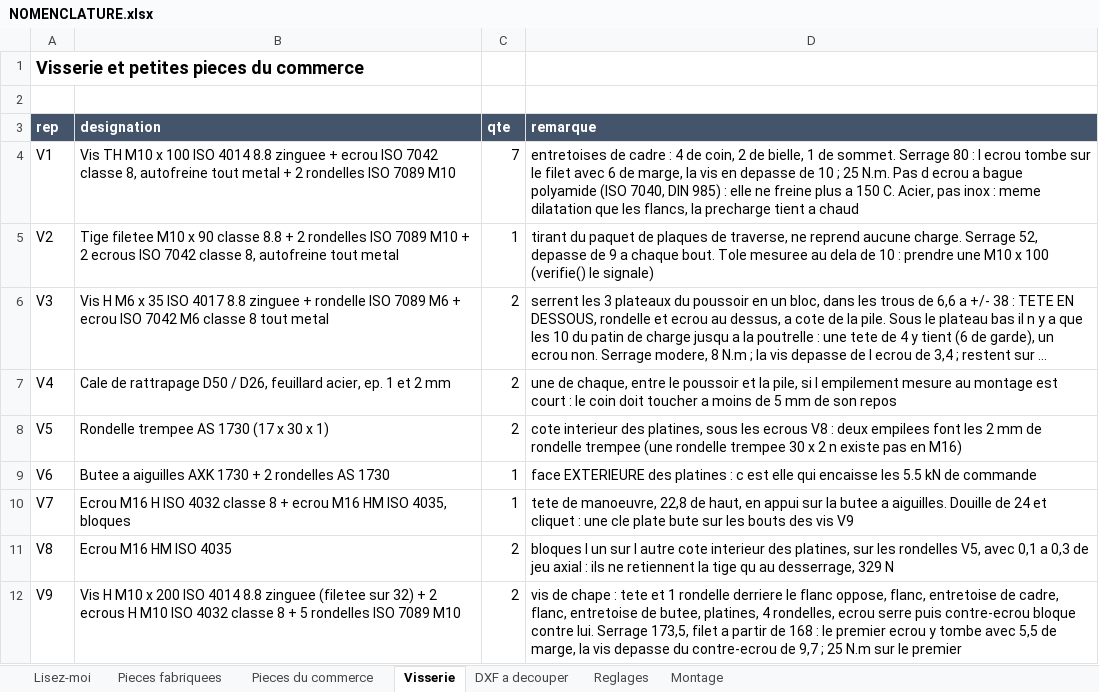
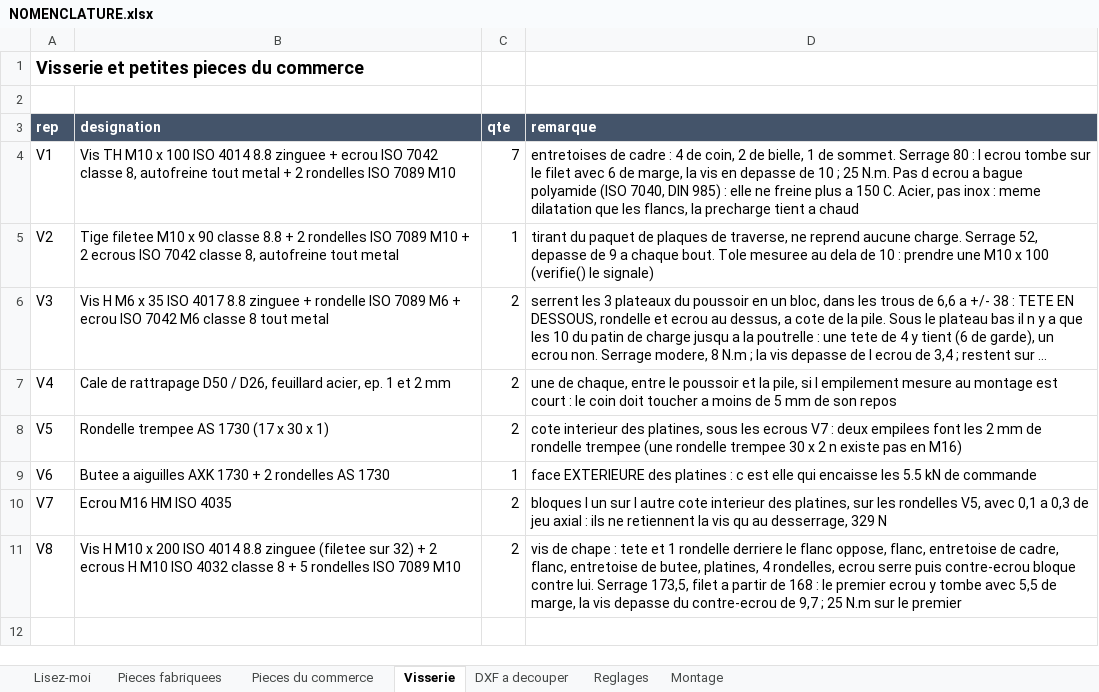
Before and after one commit to auberjine/banc-flexion, an Excel workbook: out/NOMENCLATURE.xlsx, sheet Visserie, drawn as a sheet; long unchanged cells end in …; values as stored, in another font and other column widths than the file's, no borders; the diff names each change by its address in the sheet, - before the commit and + after, or states it on an @@ line.

```diff
--- a/out/NOMENCLATURE.xlsx (sheet Visserie)
+++ b/out/NOMENCLATURE.xlsx (sheet Visserie)
-D8 (remarque): …les ecrous V8 : deux…
+D8 (remarque): …les ecrous V7 : deux…
-B10 (designation): Ecrou M16 H ISO 4032 classe 8 + ecrou M16 HM ISO 4035, bloques
+B10 (designation): Ecrou M16 HM ISO 4035
-C10 (qte): 1
+C10 (qte): 2
-D10 (remarque): tete de manoeuvre, 22,8 de haut, en appui sur la butee a aiguilles. Douille de 24 et cliquet : une cle plate bute sur les bouts des vis V9
+D10 (remarque): bloques l un sur l autre cote interieur des platines, sur les rondelles V5, avec 0,1 a 0,3 de jeu axial : ils ne retiennent la vis qu au desserrage, 329 N
-B11 (designation): Ecrou M16 HM ISO 4035
+B11 (designation): Vis H M10 x 200 ISO 4014 8.8 zinguee (filetee sur 32) + 2 ecrous H M10 ISO 4032 classe 8 + 5 rondelles ISO 7089 M10
-D11 (remarque): bloques l un sur l autre cote interieur des platines, sur les rondelles V5, avec 0,1 a 0,3 de jeu axial : ils ne retiennent la tige qu au desserrage, 329 N
+D11 (remarque): vis de chape : tete et 1 rondelle derriere le flanc oppose, flanc, entretoise de cadre, flanc, entretoise de butee, platines, 4 rondelles, ecrou serre puis contre-ecrou bloque contre lui. Serrage 173,5, filet a partir de 168 : le premier ecrou y tombe avec 5,5 de marge, la vis depasse du contre-ecrou de 9,7 ; 25 N.m sur le premier
-row 12: V9 | Vis H M10 x 200 ISO 4014 8.8 zinguee (filetee sur 32) + 2 ecrous H M10 ISO 4032 classe 8 + 5 rondelles ISO 7089 M10 | 2 | vis de chape : tete et 1 rondelle derriere le flanc oppose, flanc, entretoise de cadre, flanc, entretoise de butee, platines, 4 rondelles, ecrou serre puis contre-ecrou bloque contre lui. Serrage 173,5, filet a partir de 168 : le premier ecrou y tombe avec 5,5 de marge, la vis depasse du contre-ecrou de 9,7 ; 25 N.m sur le premier
```
Also changed, not shown: sheet Montage, sheet Pieces du commerce, sheet Reglages, 17 other files.
